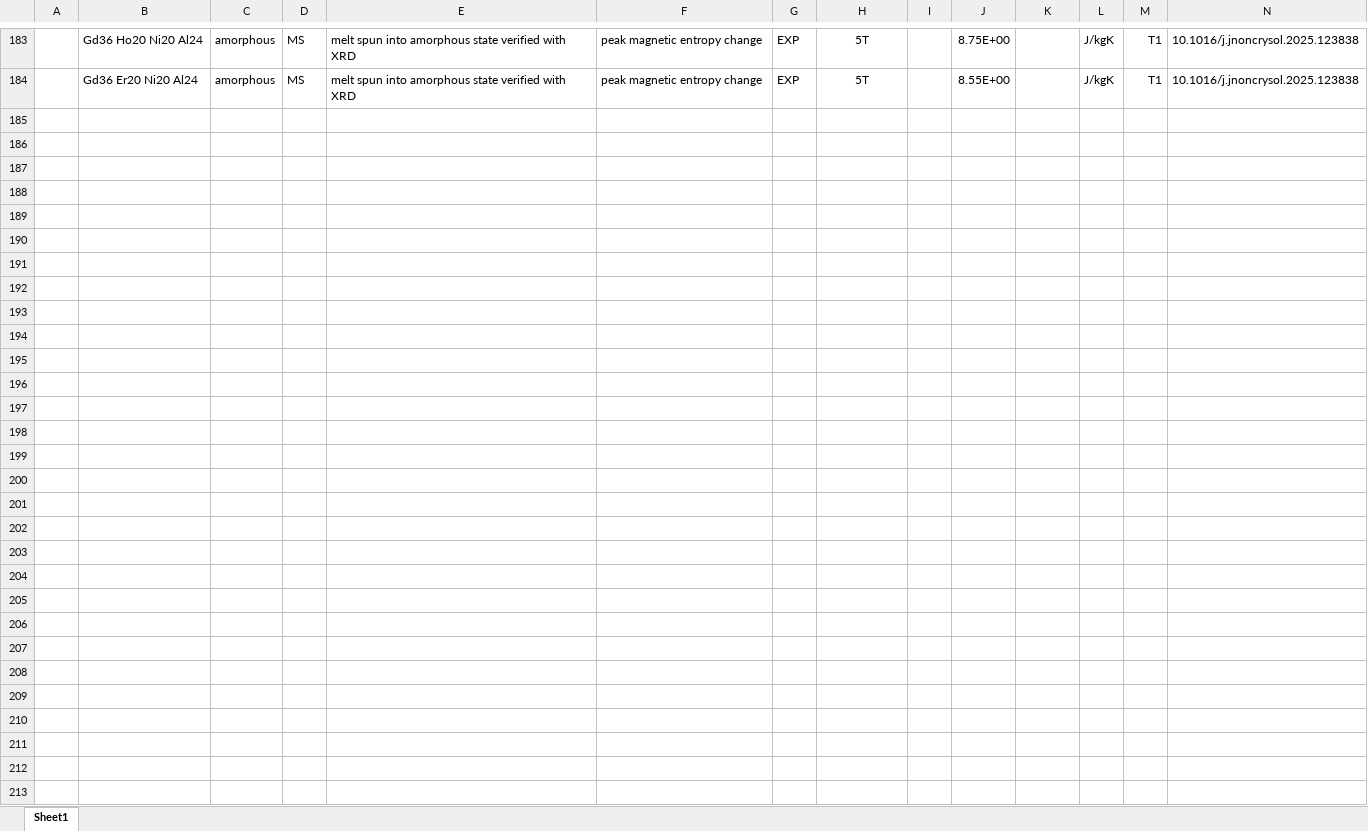
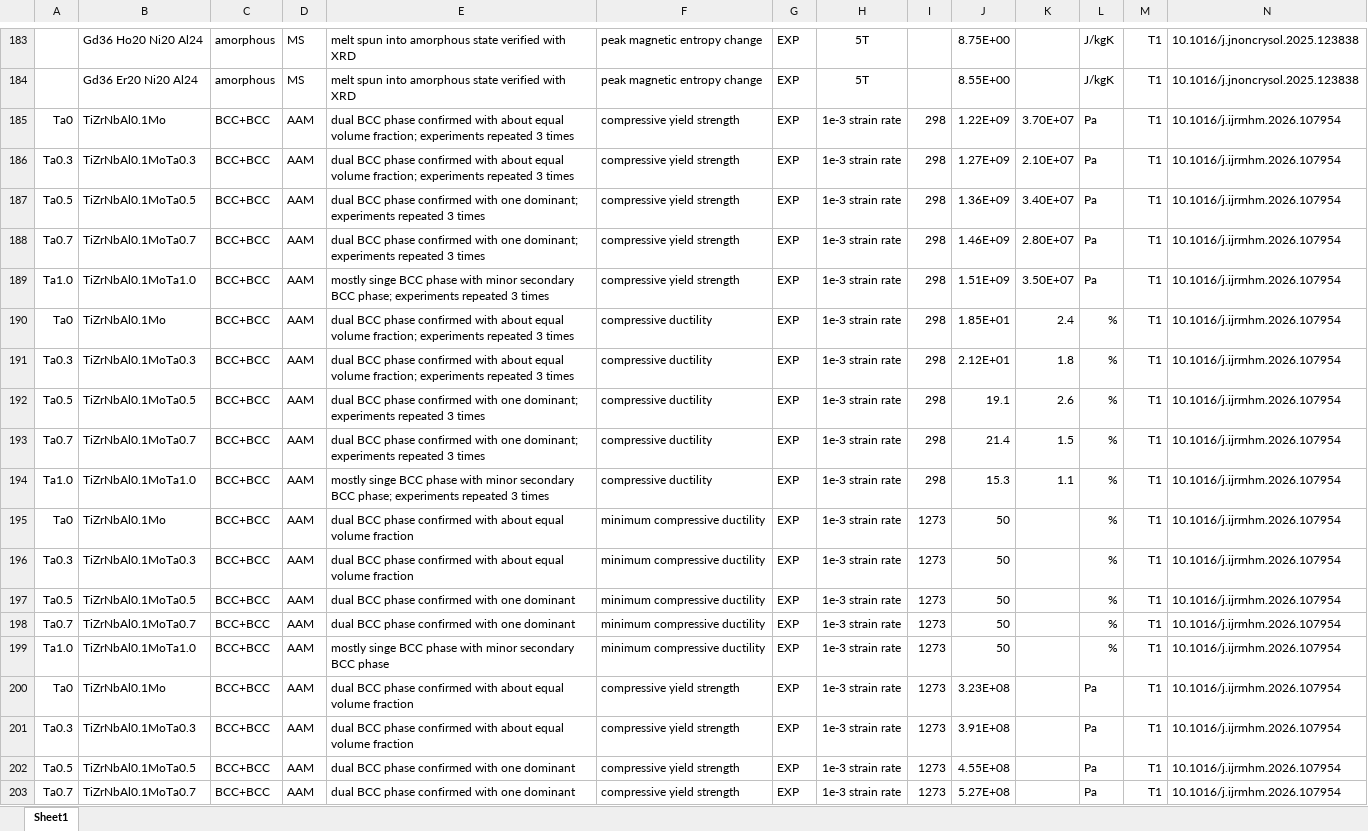
Before and after one commit to amkrajewski/ULTERA-contribute-amkrajewski, an Excel workbook: MiscSmallUploads_Spring2026.xlsx, sheet Sheet1, drawn as a sheet; only a part is shown, gaps mark what is left out; values as stored, in another font and other column widths than the file's, no borders; rows hold the shown columns only; the diff covers the shown part only; the diff names each change by its address in the sheet, - before the commit and + after, or states it on an @@ line.

Commit message:
- parsed data from `10.1016/j.ijrmhm.2026.107954`

```diff
--- a/MiscSmallUploads_Spring2026.xlsx (sheet Sheet1)
+++ b/MiscSmallUploads_Spring2026.xlsx (sheet Sheet1)
+row 185: Ta0 | TiZrNbAl0.1Mo | BCC+BCC | AAM | dual BCC phase confirmed with about equal volume fraction; experiments repeated 3 times | compressive yield strength | EXP | 1e-3 strain rate | 298 | 1.22E+09 | 3.70E+07 | Pa | T1 | 10.1016/j.ijrmhm.2026.107954
+row 186: Ta0.3 | TiZrNbAl0.1MoTa0.3 | BCC+BCC | AAM | dual BCC phase confirmed with about equal volume fraction; experiments repeated 3 times | compressive yield strength | EXP | 1e-3 strain rate | 298 | 1.27E+09 | 2.10E+07 | Pa | T1 | 10.1016/j.ijrmhm.2026.107954
+row 187: Ta0.5 | TiZrNbAl0.1MoTa0.5 | BCC+BCC | AAM | dual BCC phase confirmed with one dominant; experiments repeated 3 times | compressive yield strength | EXP | 1e-3 strain rate | 298 | 1.36E+09 | 3.40E+07 | Pa | T1 | 10.1016/j.ijrmhm.2026.107954
+row 188: Ta0.7 | TiZrNbAl0.1MoTa0.7 | BCC+BCC | AAM | dual BCC phase confirmed with one dominant; experiments repeated 3 times | compressive yield strength | EXP | 1e-3 strain rate | 298 | 1.46E+09 | 2.80E+07 | Pa | T1 | 10.1016/j.ijrmhm.2026.107954
+row 189: Ta1.0 | TiZrNbAl0.1MoTa1.0 | BCC+BCC | AAM | mostly singe BCC phase with minor secondary BCC phase; experiments repeated 3 times | compressive yield strength | EXP | 1e-3 strain rate | 298 | 1.51E+09 | 3.50E+07 | Pa | T1 | 10.1016/j.ijrmhm.2026.107954
+row 190: Ta0 | TiZrNbAl0.1Mo | BCC+BCC | AAM | dual BCC phase confirmed with about equal volume fraction; experiments repeated 3 times | compressive ductility | EXP | 1e-3 strain rate | 298 | 1.85E+01 | 2.4 | % | T1 | 10.1016/j.ijrmhm.2026.107954
+row 191: Ta0.3 | TiZrNbAl0.1MoTa0.3 | BCC+BCC | AAM | dual BCC phase confirmed with about equal volume fraction; experiments repeated 3 times | compressive ductility | EXP | 1e-3 strain rate | 298 | 2.12E+01 | 1.8 | % | T1 | 10.1016/j.ijrmhm.2026.107954
+row 192: Ta0.5 | TiZrNbAl0.1MoTa0.5 | BCC+BCC | AAM | dual BCC phase confirmed with one dominant; experiments repeated 3 times | compressive ductility | EXP | 1e-3 strain rate | 298 | 19.1 | 2.6 | % | T1 | 10.1016/j.ijrmhm.2026.107954
+row 193: Ta0.7 | TiZrNbAl0.1MoTa0.7 | BCC+BCC | AAM | dual BCC phase confirmed with one dominant; experiments repeated 3 times | compressive ductility | EXP | 1e-3 strain rate | 298 | 21.4 | 1.5 | % | T1 | 10.1016/j.ijrmhm.2026.107954
+row 194: Ta1.0 | TiZrNbAl0.1MoTa1.0 | BCC+BCC | AAM | mostly singe BCC phase with minor secondary BCC phase; experiments repeated 3 times | compressive ductility | EXP | 1e-3 strain rate | 298 | 15.3 | 1.1 | % | T1 | 10.1016/j.ijrmhm.2026.107954
+row 195: Ta0 | TiZrNbAl0.1Mo | BCC+BCC | AAM | dual BCC phase confirmed with about equal volume fraction | minimum compressive ductility | EXP | 1e-3 strain rate | 1273 | 50 |  | % | T1 | 10.1016/j.ijrmhm.2026.107954
+row 196: Ta0.3 | TiZrNbAl0.1MoTa0.3 | BCC+BCC | AAM | dual BCC phase confirmed with about equal volume fraction | minimum compressive ductility | EXP | 1e-3 strain rate | 1273 | 50 |  | % | T1 | 10.1016/j.ijrmhm.2026.107954
+row 197: Ta0.5 | TiZrNbAl0.1MoTa0.5 | BCC+BCC | AAM | dual BCC phase confirmed with one dominant | minimum compressive ductility | EXP | 1e-3 strain rate | 1273 | 50 |  | % | T1 | 10.1016/j.ijrmhm.2026.107954
+row 198: Ta0.7 | TiZrNbAl0.1MoTa0.7 | BCC+BCC | AAM | dual BCC phase confirmed with one dominant | minimum compressive ductility | EXP | 1e-3 strain rate | 1273 | 50 |  | % | T1 | 10.1016/j.ijrmhm.2026.107954
+row 199: Ta1.0 | TiZrNbAl0.1MoTa1.0 | BCC+BCC | AAM | mostly singe BCC phase with minor secondary BCC phase | minimum compressive ductility | EXP | 1e-3 strain rate | 1273 | 50 |  | % | T1 | 10.1016/j.ijrmhm.2026.107954
+row 200: Ta0 | TiZrNbAl0.1Mo | BCC+BCC | AAM | dual BCC phase confirmed with about equal volume fraction | compressive yield strength | EXP | 1e-3 strain rate | 1273 | 3.23E+08 |  | Pa | T1 | 10.1016/j.ijrmhm.2026.107954
+row 201: Ta0.3 | TiZrNbAl0.1MoTa0.3 | BCC+BCC | AAM | dual BCC phase confirmed with about equal volume fraction | compressive yield strength | EXP | 1e-3 strain rate | 1273 | 3.91E+08 |  | Pa | T1 | 10.1016/j.ijrmhm.2026.107954
+row 202: Ta0.5 | TiZrNbAl0.1MoTa0.5 | BCC+BCC | AAM | dual BCC phase confirmed with one dominant | compressive yield strength | EXP | 1e-3 strain rate | 1273 | 4.55E+08 |  | Pa | T1 | 10.1016/j.ijrmhm.2026.107954
+row 203: Ta0.7 | TiZrNbAl0.1MoTa0.7 | BCC+BCC | AAM | dual BCC phase confirmed with one dominant | compressive yield strength | EXP | 1e-3 strain rate | 1273 | 5.27E+08 |  | Pa | T1 | 10.1016/j.ijrmhm.2026.107954
```
Also changed, not shown: 11 added rows elsewhere in this sheet.
